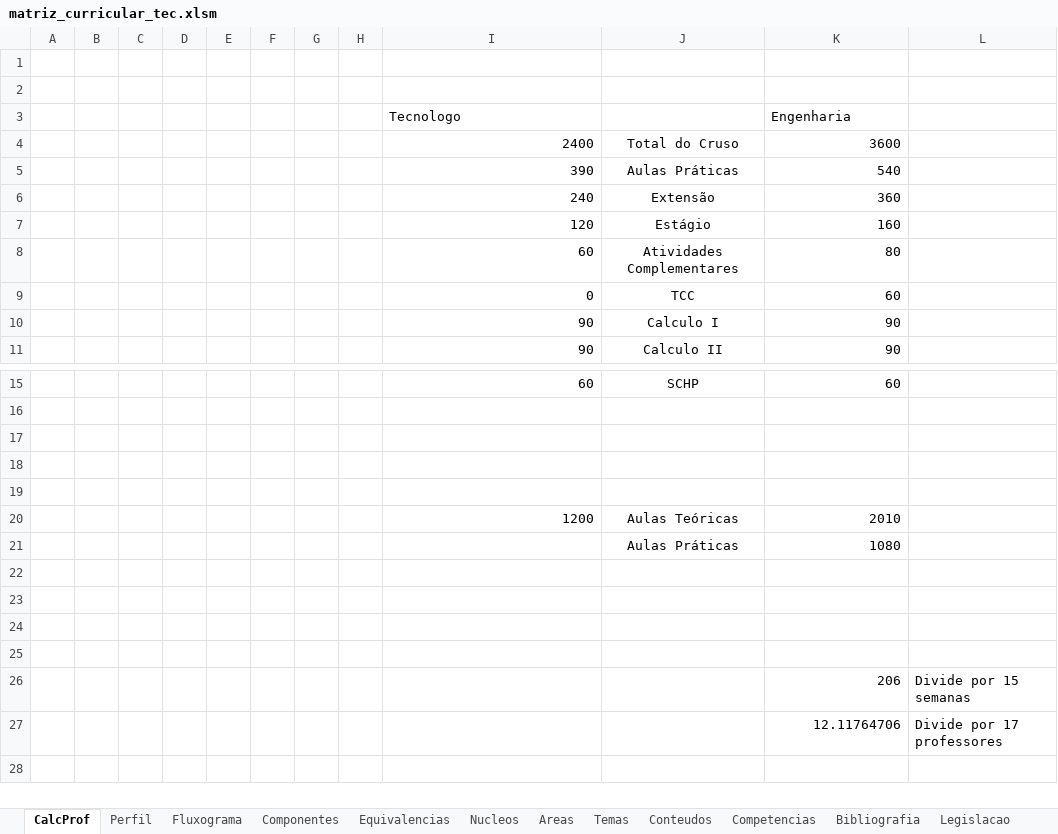
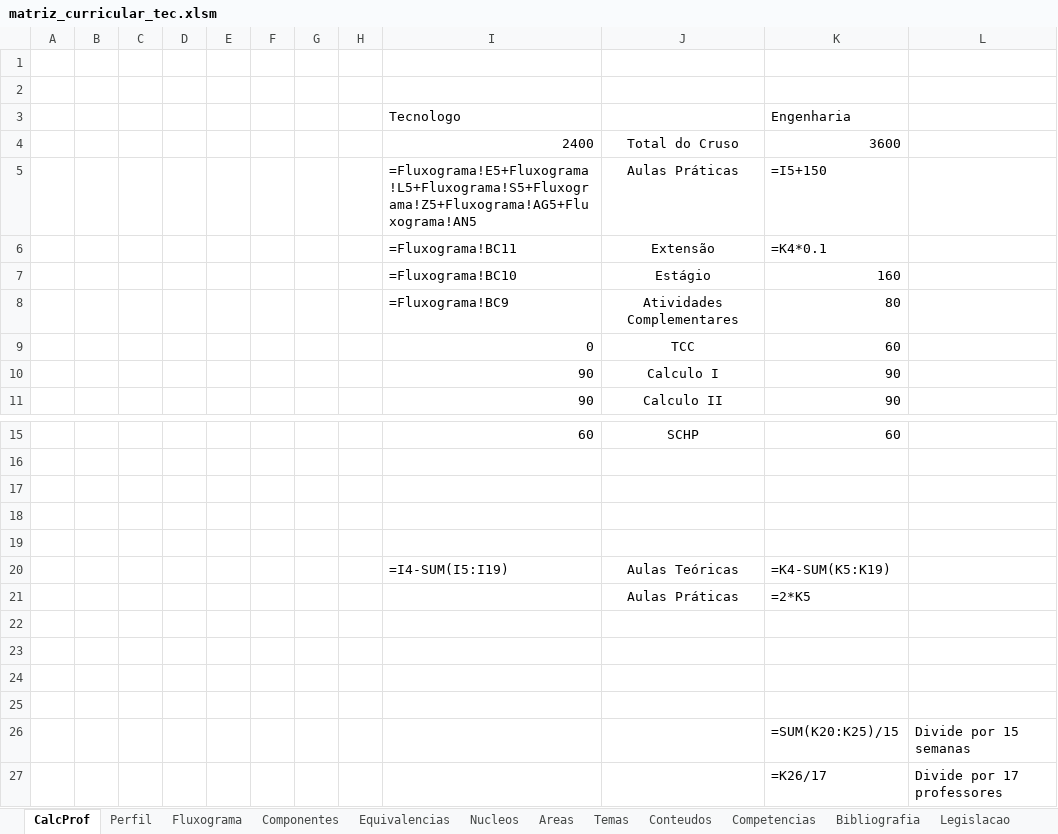
Before and after one commit to LASEC-UFU/ppc_generator, an Excel workbook: dados/tecnologo_automacao_2027_1/matriz_curricular_tec.xlsm, sheet CalcProf, drawn as a sheet; only a part is shown, gaps mark what is left out; values as stored, in another font and other column widths than the file's, no borders; formulas without a stored value are shown as written; removed rows and columns are numbered as before the commit, all else as after; the diff names each change by its address in the sheet, - before the commit and + after, or states it on an @@ line.

```diff
--- a/dados/tecnologo_automacao_2027_1/matriz_curricular_tec.xlsm (sheet CalcProf)
+++ b/dados/tecnologo_automacao_2027_1/matriz_curricular_tec.xlsm (sheet CalcProf)
-row 5:  |  |  |  |  |  |  |  | 390 | Aulas Práticas | 540
-row 6:  |  |  |  |  |  |  |  | 240 | Extensão | 360
+row 5:  |  |  |  |  |  |  |  | =Fluxograma!E5+Fluxograma!L5+Fluxograma!S5+Fluxograma!Z5+Fluxograma!AG5+Fluxograma!AN5 | Aulas Práticas | =I5+150
+row 6:  |  |  |  |  |  |  |  | =Fluxograma!BC11 | Extensão | =K4*0.1
-I7: 120
+I7: =Fluxograma!BC10
-I8: 60
+I8: =Fluxograma!BC9
-row 20:  |  |  |  |  |  |  |  | 1200 | Aulas Teóricas | 2010
-row 21:  |  |  |  |  |  |  |  |  | Aulas Práticas | 1080
+row 20:  |  |  |  |  |  |  |  | =I4-SUM(I5:I19) | Aulas Teóricas | =K4-SUM(K5:K19)
+row 21:  |  |  |  |  |  |  |  |  | Aulas Práticas | =2*K5
-K26: 206
+K26: =SUM(K20:K25)/15
-K27: 12.11764706
+K27: =K26/17
```
Also changed, not shown: sheet Fluxograma, sheet Componentes, sheet Perfil, sheet Conteudos, sheet Areas, sheet Nucleos, 2 more sheets, charts or pictures, dados/engenharia_automacao_2027_1/matriz_curricular_eng.xlsm, 11 other files.
